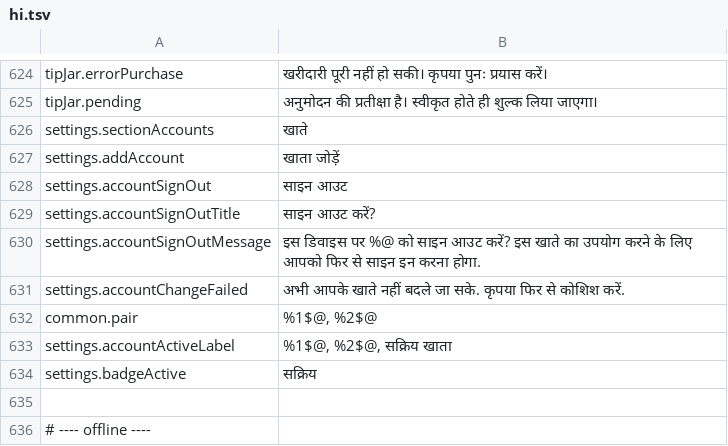
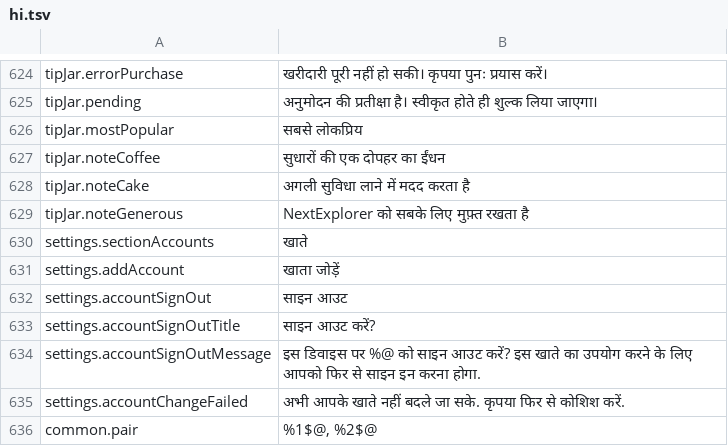
Before and after one commit to PhillipMaizza/NextExplorer-iOS, a TSV file: Packages/Localization/translations/hi.tsv, drawn as a sheet; only a part is shown, gaps mark what is left out; the shorter side is filled out with more unchanged rows.

Commit message:
NXTIOS-0197: Mac tip jar sheet
The Mac showed the phone tip jar sheet. It now has its own sheet from
the dialog board: the tiers in a card with dividers, each with its
emoji, a short thank you line and the price as an accent button, and
a Most Popular chip on the middle tier to help people choose. The
phone sheet is unchanged.

```diff
--- a/Packages/Localization/translations/hi.tsv
+++ b/Packages/Localization/translations/hi.tsv
@@ -625,2 +625,6 @@ tipJar.errorPurchase	खरीदारी पूरी नहीं हो स
 tipJar.pending	अनुमोदन की प्रतीक्षा है। स्वीकृत होते ही शुल्क लिया जाएगा।
+tipJar.mostPopular	सबसे लोकप्रिय
+tipJar.noteCoffee	सुधारों की एक दोपहर का ईंधन
+tipJar.noteCake	अगली सुविधा लाने में मदद करता है
+tipJar.noteGenerous	NextExplorer को सबके लिए मुफ़्त रखता है
 settings.sectionAccounts	खाते
```
Also changed, not shown: Packages/Localization/translations/ar.tsv, Packages/Localization/translations/el.tsv, 34 other files.
